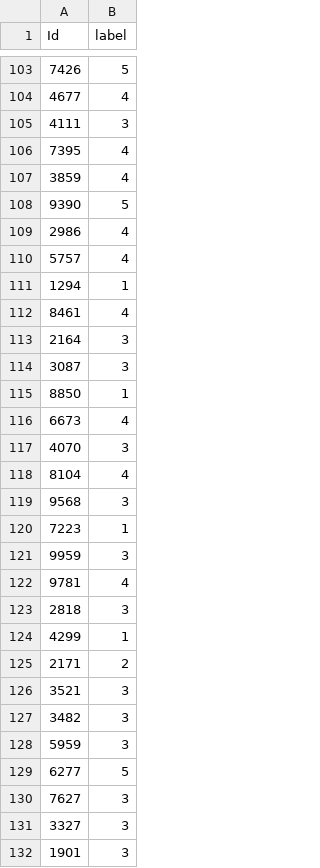
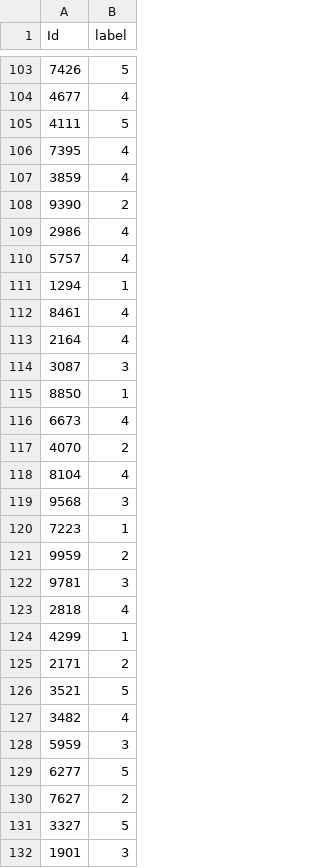
Before and after one commit to mikerider2003/intro-dl-spring2025-accent-classifier, a CSV file: predictions_cnn1d.csv, drawn as a sheet; only a part is shown, gaps mark what is left out; the diff covers the shown part only.

```diff
--- a/predictions_cnn1d.csv
+++ b/predictions_cnn1d.csv
@@ -104,6 +104,6 @@ Id,label
 4677,4
-4111,3
+4111,5
 7395,4
 3859,4
-9390,5
+9390,2
 2986,4
@@ -112,3 +112,3 @@ Id,label
 8461,4
-2164,3
+2164,4
 3087,3
@@ -116,3 +116,3 @@ Id,label
 6673,4
-4070,3
+4070,2
 8104,4
@@ -120,13 +120,13 @@ Id,label
 7223,1
-9959,3
-9781,4
-2818,3
+9959,2
+9781,3
+2818,4
 4299,1
 2171,2
-3521,3
-3482,3
+3521,5
+3482,4
 5959,3
 6277,5
-7627,3
-3327,3
+7627,2
+3327,5
 1901,3
```
Also changed, not shown: 175 edited cells elsewhere in this file, 7 other files.
